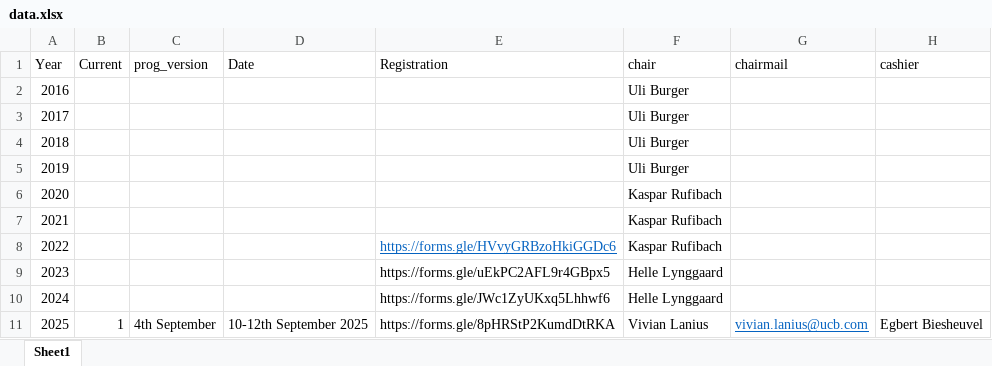
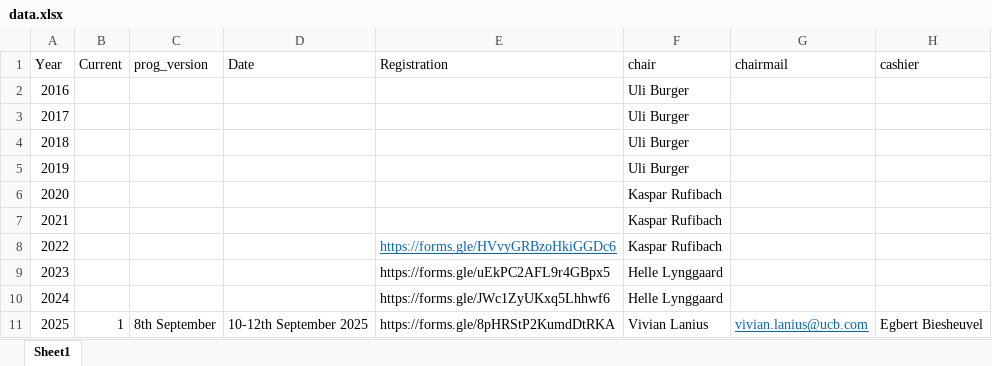
Before and after one commit to efspieurope/workshop, an Excel workbook: data/data.xlsx, sheet Sheet1, drawn as a sheet; only a part is shown; values as stored, in another font and other column widths than the file's, no borders; the diff names each change by its address in the sheet, - before the commit and + after, or states it on an @@ line.

```diff
--- a/data/data.xlsx (sheet Sheet1)
+++ b/data/data.xlsx (sheet Sheet1)
-C11 (prog_version): 4th September
+C11 (prog_version): 8th September
```
Also changed, not shown: 24 other files.
